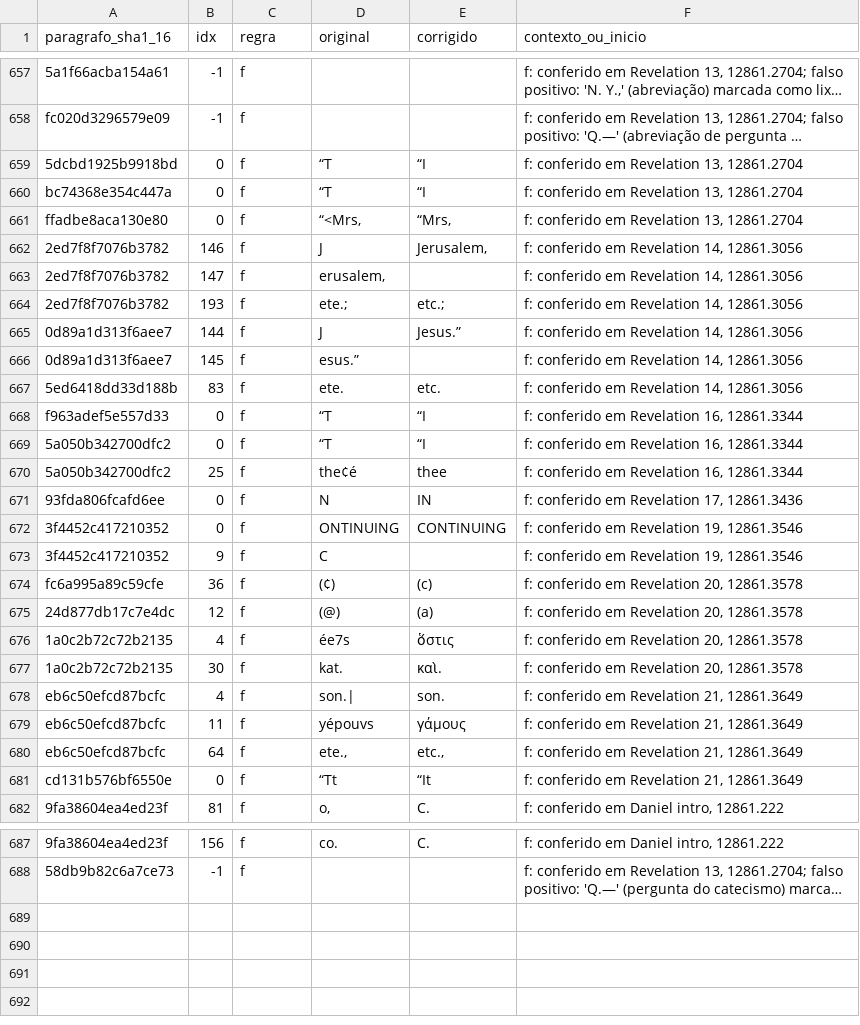
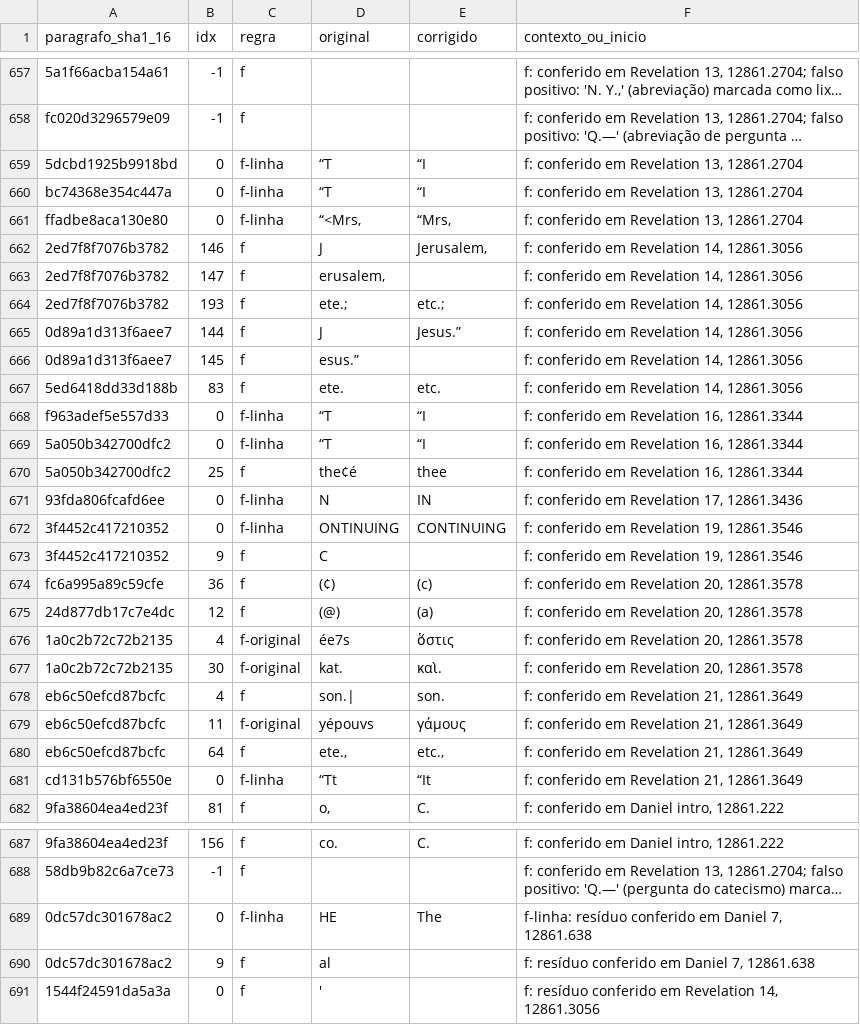
Before and after one commit to alvarosw/sensus, a TSV file: pipeline/ingest/corrections/smith-daniel.tsv, drawn as a sheet; only a part is shown, gaps mark what is left out; long unchanged cells end in …; the diff covers the shown part only; the diff names each change by its address in the sheet, - before the commit and + after, or states it on an @@ line.

Commit message:
Adventistas: resíduos pela regra f (HE chronology, apóstrofo inicial) e marcas f-linha e f-original para auditoria

```diff
--- a/pipeline/ingest/corrections/smith-daniel.tsv
+++ b/pipeline/ingest/corrections/smith-daniel.tsv
-C659:C661 (regra): f
+C659:C661 (regra): f-linha
-C668:C669 (regra): f
+C668:C669 (regra): f-linha
-C671:C672 (regra): f
+C671:C672 (regra): f-linha
-C676:C677 (regra): f
+C676:C677 (regra): f-original
-C679 (regra): f
+C679 (regra): f-original
-C681 (regra): f
+C681 (regra): f-linha
+row 689: 0dc57dc301678ac2 | 0 | f-linha | HE | The | f-linha: resíduo conferido em Daniel 7, 12861.638
+row 690: 0dc57dc301678ac2 | 9 | f | al |  | f: resíduo conferido em Daniel 7, 12861.638
+row 691: 1544f24591da5a3a | 0 | f | ' |  | f: resíduo conferido em Revelation 14, 12861.3056
```
Also changed, not shown: 13 edited cells elsewhere in this file, pipeline/ingest/corrections/egw-thoughts.tsv, 1 other file.
